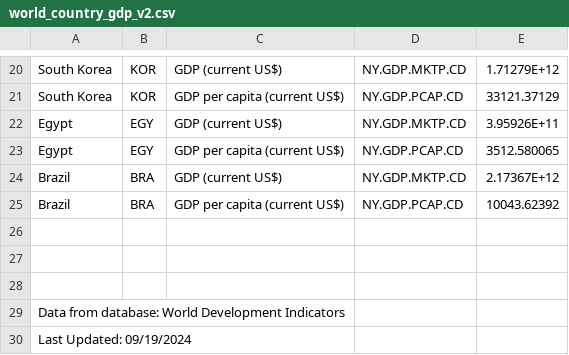
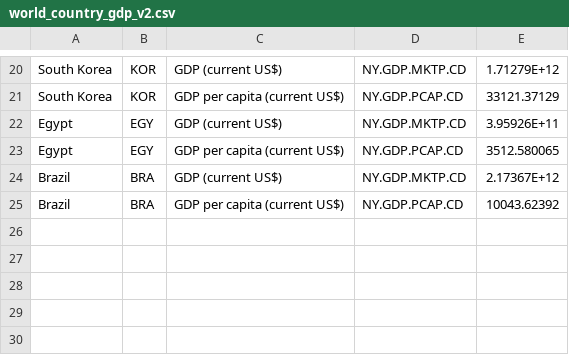
Before and after one commit to dkim0021/fit3179_a2, a CSV file: data/ecodata/world_country_gdp_v2.csv, drawn as a sheet; only a part is shown, gaps mark what is left out; the diff names each change by its address in the sheet, - before the commit and + after, or states it on an @@ line.

Commit message:
formatting dataset (removed metadata)

```diff
--- a/data/ecodata/world_country_gdp_v2.csv
+++ b/data/ecodata/world_country_gdp_v2.csv
-row 26: (empty)
-row 27: (empty)
-row 28: (empty)
-row 29: Data from database: World Development Indicators
-row 30: Last Updated: 09/19/2024
```
